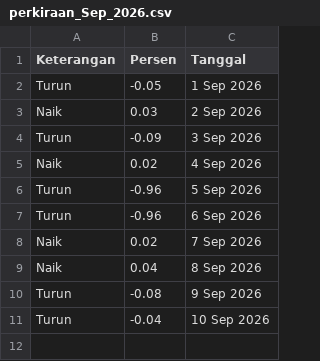
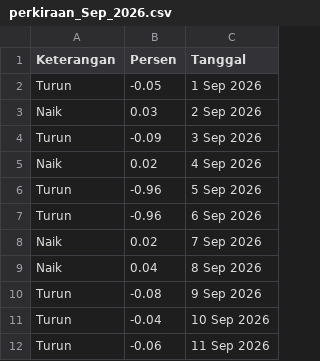
Before and after one commit to magnileat/hargaemas, a CSV file: perkiraan_Sep_2026.csv, drawn as a sheet.

Commit message:
Update via Shortcut

```diff
--- a/perkiraan_Sep_2026.csv
+++ b/perkiraan_Sep_2026.csv
@@ -11 +11,2 @@ Turun,-0.08,9 Sep 2026
 Turun,-0.04,10 Sep 2026
+Turun,-0.06,11 Sep 2026
```
